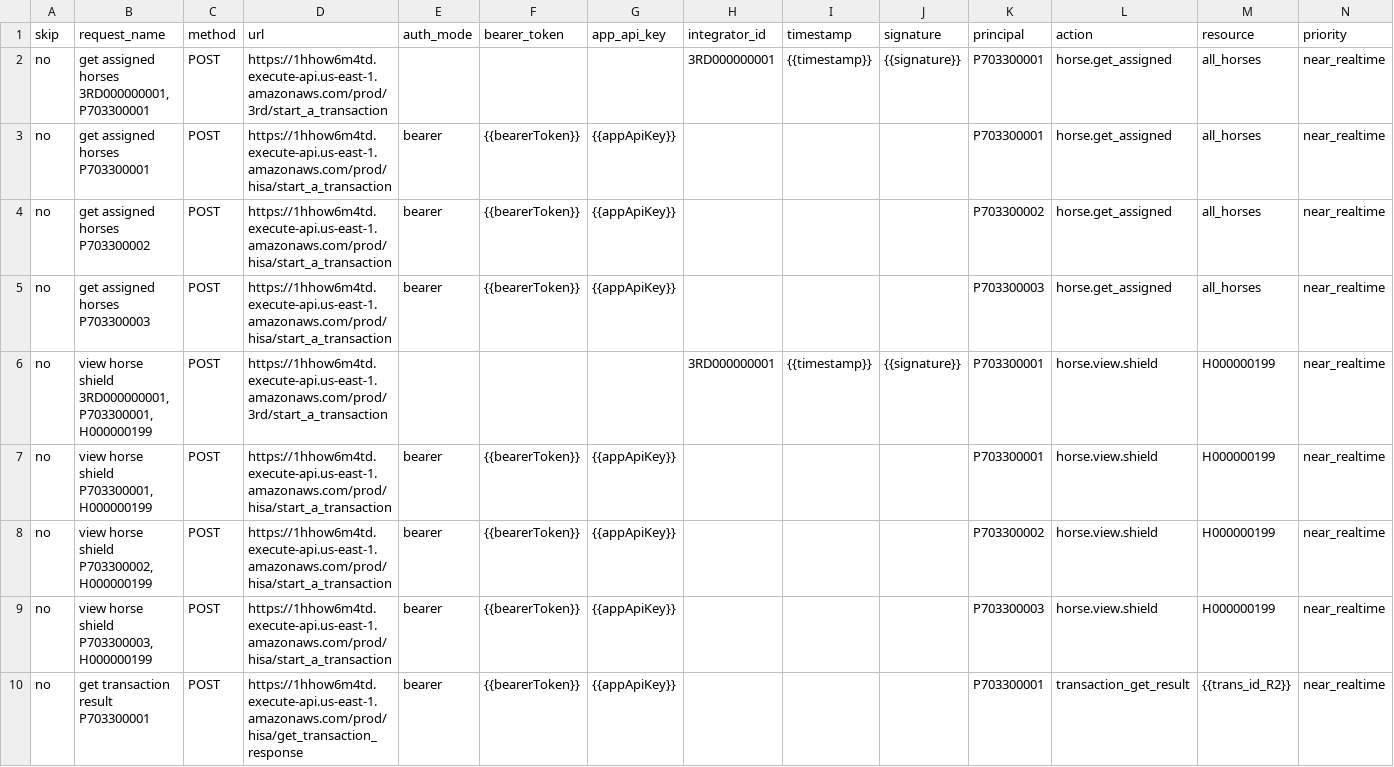
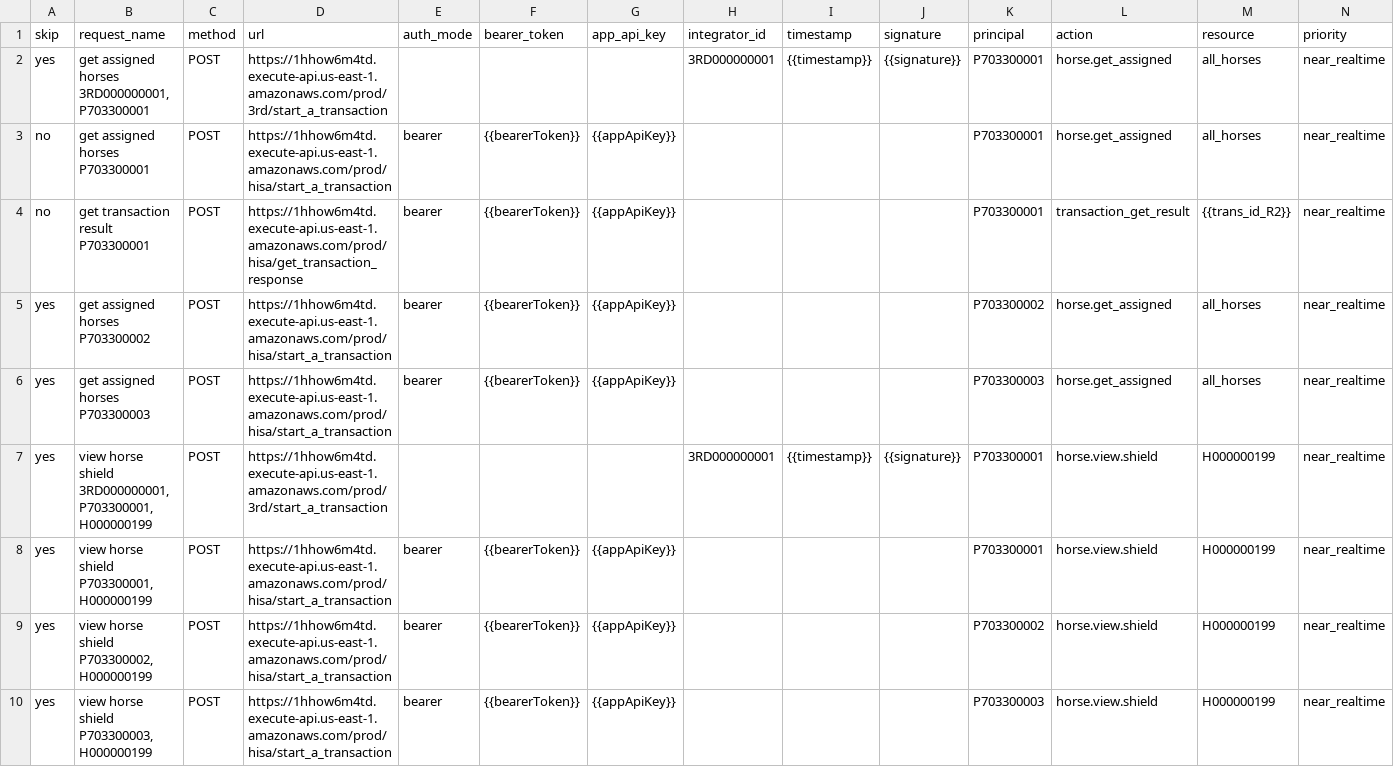
Before and after one commit to BigBerner/hisa-aws-utilities, a CSV file: transaction_requests.csv, drawn as a sheet; only a part is shown; removed rows and columns are numbered as before the commit, all else as after; rows hold the shown columns only; the diff names each change by its address in the sheet, - before the commit and + after, or states it on an @@ line.

Commit message:
feat: Add polling mechanism for transaction results and update transaction_requests.csv with new entries

```diff
--- a/transaction_requests.csv
+++ b/transaction_requests.csv
-A2 (skip): no
+A2 (skip): yes
-row 4: no | get assigned horses P703300002 | POST | https://1hhow6m4td.execute-api.us-east-1.amazonaws.com/prod/hisa/start_a_transaction | bearer | {{bearerToken}} | {{appApiKey}} |  |  |  | P703300002 | horse.get_assigned | all_horses | near_realtime
-row 5: no | get assigned horses P703300003 | POST | https://1hhow6m4td.execute-api.us-east-1.amazonaws.com/prod/hisa/start_a_transaction | bearer | {{bearerToken}} | {{appApiKey}} |  |  |  | P703300003 | horse.get_assigned | all_horses | near_realtime
-row 6: no | view horse shield 3RD000000001, P703300001, H000000199 | POST | https://1hhow6m4td.execute-api.us-east-1.amazonaws.com/prod/3rd/start_a_transaction |  |  |  | 3RD000000001 | {{timestamp}} | {{signature}} | P703300001 | horse.view.shield | H000000199 | near_realtime
-row 7: no | view horse shield P703300001, H000000199 | POST | https://1hhow6m4td.execute-api.us-east-1.amazonaws.com/prod/hisa/start_a_transaction | bearer | {{bearerToken}} | {{appApiKey}} |  |  |  | P703300001 | horse.view.shield | H000000199 | near_realtime
-row 8: no | view horse shield P703300002, H000000199 | POST | https://1hhow6m4td.execute-api.us-east-1.amazonaws.com/prod/hisa/start_a_transaction | bearer | {{bearerToken}} | {{appApiKey}} |  |  |  | P703300002 | horse.view.shield | H000000199 | near_realtime
-row 9: no | view horse shield P703300003, H000000199 | POST | https://1hhow6m4td.execute-api.us-east-1.amazonaws.com/prod/hisa/start_a_transaction | bearer | {{bearerToken}} | {{appApiKey}} |  |  |  | P703300003 | horse.view.shield | H000000199 | near_realtime
+row 5: yes | get assigned horses P703300002 | POST | https://1hhow6m4td.execute-api.us-east-1.amazonaws.com/prod/hisa/start_a_transaction | bearer | {{bearerToken}} | {{appApiKey}} |  |  |  | P703300002 | horse.get_assigned | all_horses | near_realtime
+row 6: yes | get assigned horses P703300003 | POST | https://1hhow6m4td.execute-api.us-east-1.amazonaws.com/prod/hisa/start_a_transaction | bearer | {{bearerToken}} | {{appApiKey}} |  |  |  | P703300003 | horse.get_assigned | all_horses | near_realtime
+row 7: yes | view horse shield 3RD000000001, P703300001, H000000199 | POST | https://1hhow6m4td.execute-api.us-east-1.amazonaws.com/prod/3rd/start_a_transaction |  |  |  | 3RD000000001 | {{timestamp}} | {{signature}} | P703300001 | horse.view.shield | H000000199 | near_realtime
+row 8: yes | view horse shield P703300001, H000000199 | POST | https://1hhow6m4td.execute-api.us-east-1.amazonaws.com/prod/hisa/start_a_transaction | bearer | {{bearerToken}} | {{appApiKey}} |  |  |  | P703300001 | horse.view.shield | H000000199 | near_realtime
+row 9: yes | view horse shield P703300002, H000000199 | POST | https://1hhow6m4td.execute-api.us-east-1.amazonaws.com/prod/hisa/start_a_transaction | bearer | {{bearerToken}} | {{appApiKey}} |  |  |  | P703300002 | horse.view.shield | H000000199 | near_realtime
+row 10: yes | view horse shield P703300003, H000000199 | POST | https://1hhow6m4td.execute-api.us-east-1.amazonaws.com/prod/hisa/start_a_transaction | bearer | {{bearerToken}} | {{appApiKey}} |  |  |  | P703300003 | horse.view.shield | H000000199 | near_realtime
```
Also changed, not shown: 1 other file.
